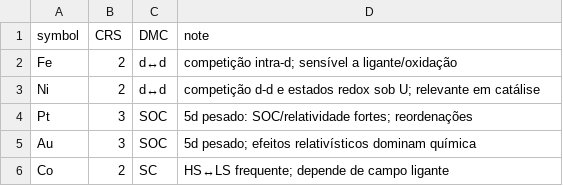
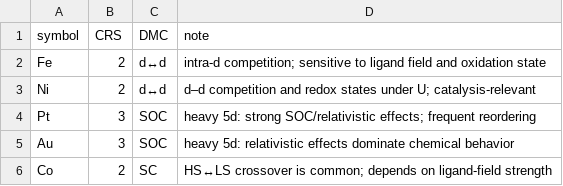
Before and after one commit to professormello-cmyk/Pocket-Guide-to-Inorganic-and-Non-Inorganic-Syntheses, a CSV file: data/pcpt.csv, drawn as a sheet.

Commit message:
Update pcpt.csv

```diff
--- a/data/pcpt.csv
+++ b/data/pcpt.csv
@@ -1,6 +1,6 @@
 symbol,CRS,DMC,note
-Fe,2,d↔d,competição intra-d; sensível a ligante/oxidação
-Ni,2,d↔d,competição d-d e estados redox sob U; relevante em catálise
-Pt,3,SOC,5d pesado: SOC/relatividade fortes; reordenações
-Au,3,SOC,5d pesado; efeitos relativísticos dominam química
-Co,2,SC,HS↔LS frequente; depende de campo ligante
+Fe,2,d↔d,intra-d competition; sensitive to ligand field and oxidation state
+Ni,2,d↔d,d–d competition and redox states under U; catalysis-relevant
+Pt,3,SOC,heavy 5d: strong SOC/relativistic effects; frequent reordering
+Au,3,SOC,heavy 5d: relativistic effects dominate chemical behavior
+Co,2,SC,HS↔LS crossover is common; depends on ligand-field strength
```
